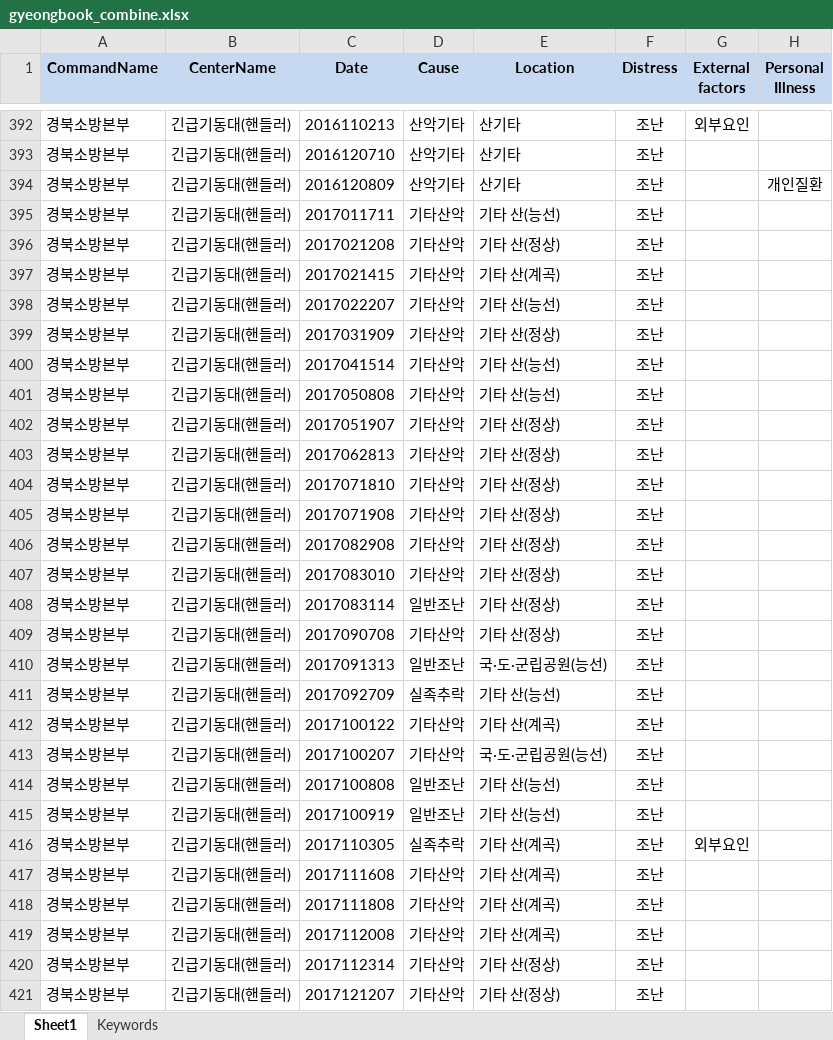
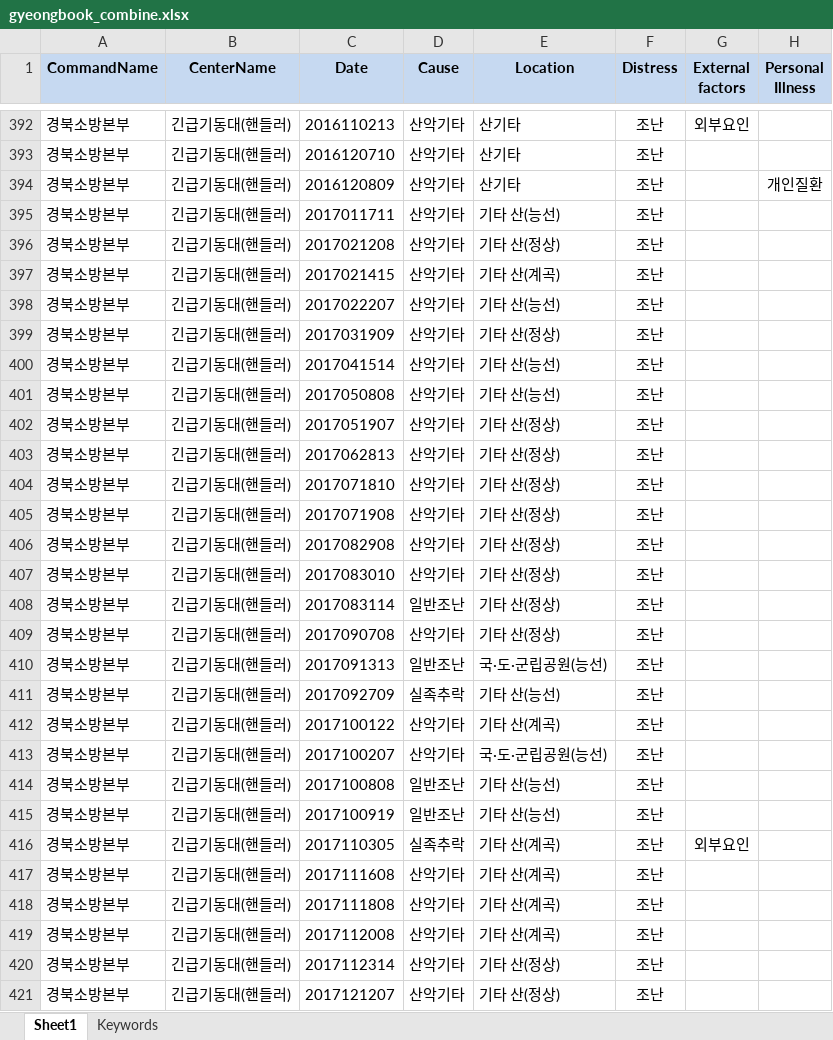
Before and after one commit to AlmightyDenver/TheZoen, an Excel workbook: CombinedData/gyeongbook_combine.xlsx, sheet Sheet1, drawn as a sheet; only a part is shown, gaps mark what is left out; values as stored, in another font and other column widths than the file's, no borders; the diff covers the shown part only; the diff names each change by its address in the sheet, - before the commit and + after, or states it on an @@ line.

```diff
--- a/CombinedData/gyeongbook_combine.xlsx (sheet Sheet1)
+++ b/CombinedData/gyeongbook_combine.xlsx (sheet Sheet1)
-D395:D407 (Cause): 기타산악
+D395:D407 (Cause): 산악기타
-D409 (Cause): 기타산악
+D409 (Cause): 산악기타
-D412:D413 (Cause): 기타산악
+D412:D413 (Cause): 산악기타
-D417:D421 (Cause): 기타산악
+D417:D421 (Cause): 산악기타
```
Also changed, not shown: 1193 edited cells elsewhere in this sheet, 2 other files.
